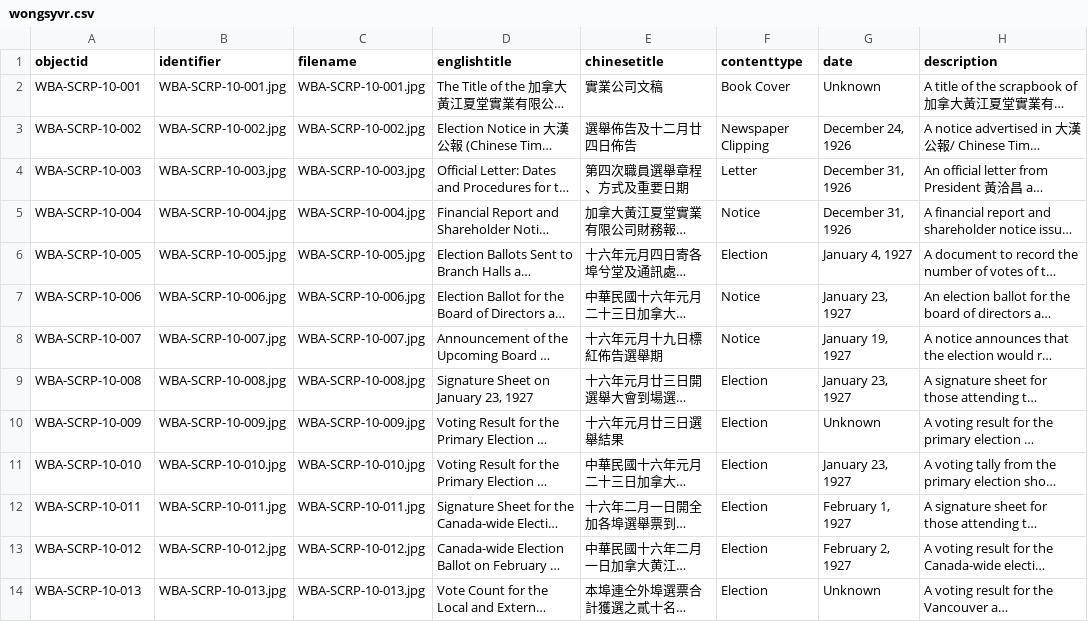
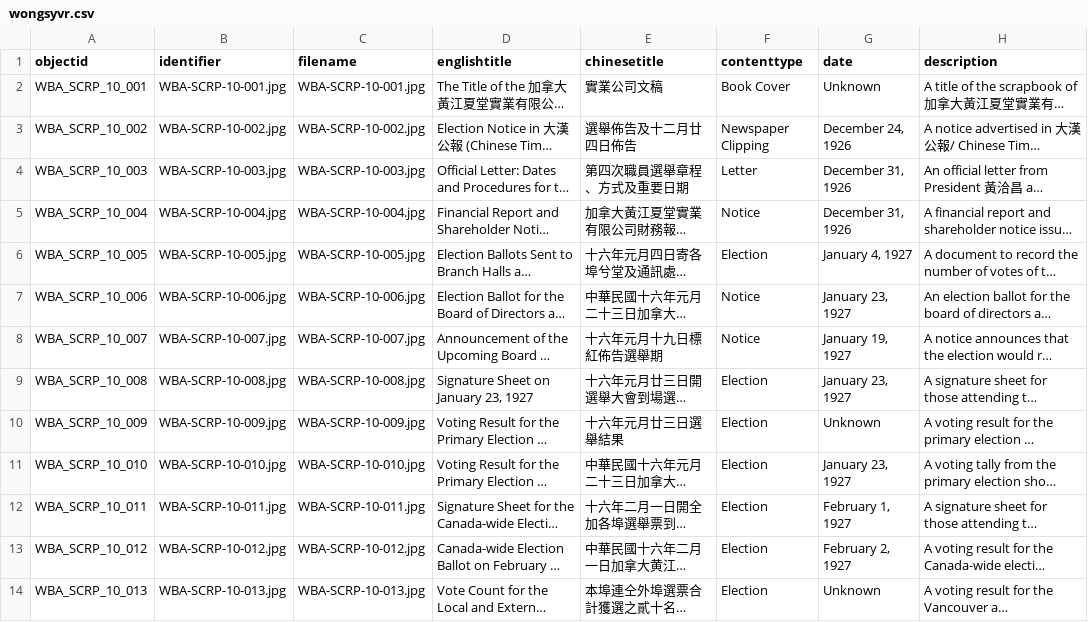
Before and after one commit to philipUBC/Wong-s-Benevolent-Association, a CSV file: _data/wongsyvr.csv, drawn as a sheet; only a part is shown; long unchanged cells end in …; the diff names each change by its address in the sheet, - before the commit and + after, or states it on an @@ line.

Commit message:
Add files via upload

```diff
--- a/_data/wongsyvr.csv
+++ b/_data/wongsyvr.csv
-A2 (objectid): WBA-SCRP-10-001
+A2 (objectid): WBA_SCRP_10_001
-A3 (objectid): WBA-SCRP-10-002
+A3 (objectid): WBA_SCRP_10_002
-A4 (objectid): WBA-SCRP-10-003
+A4 (objectid): WBA_SCRP_10_003
-A5 (objectid): WBA-SCRP-10-004
+A5 (objectid): WBA_SCRP_10_004
-A6 (objectid): WBA-SCRP-10-005
+A6 (objectid): WBA_SCRP_10_005
-A7 (objectid): WBA-SCRP-10-006
+A7 (objectid): WBA_SCRP_10_006
-A8 (objectid): WBA-SCRP-10-007
+A8 (objectid): WBA_SCRP_10_007
-A9 (objectid): WBA-SCRP-10-008
+A9 (objectid): WBA_SCRP_10_008
-A10 (objectid): WBA-SCRP-10-009
+A10 (objectid): WBA_SCRP_10_009
-A11 (objectid): WBA-SCRP-10-010
+A11 (objectid): WBA_SCRP_10_010
-A12 (objectid): WBA-SCRP-10-011
+A12 (objectid): WBA_SCRP_10_011
-A13 (objectid): WBA-SCRP-10-012
+A13 (objectid): WBA_SCRP_10_012
-A14 (objectid): WBA-SCRP-10-013
+A14 (objectid): WBA_SCRP_10_013
```
